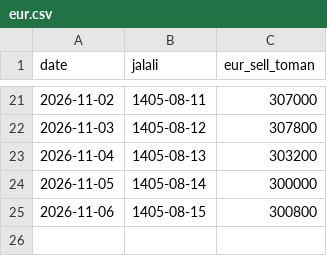
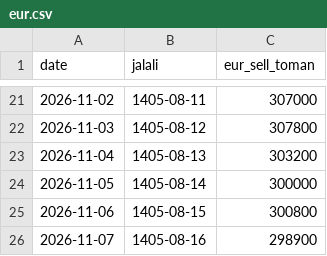
Before and after one commit to neshagostar-pardis/neshagostar-pardis.github.io, a CSV file: currency/data/eur.csv, drawn as a sheet; only a part is shown, gaps mark what is left out; the diff names each change by its address in the sheet, - before the commit and + after, or states it on an @@ line.

```diff
--- a/currency/data/eur.csv
+++ b/currency/data/eur.csv
+row 26: 2026-11-07 | 1405-08-16 | 298900
```
Also changed, not shown: currency/data/usd.csv, 42 other files.
